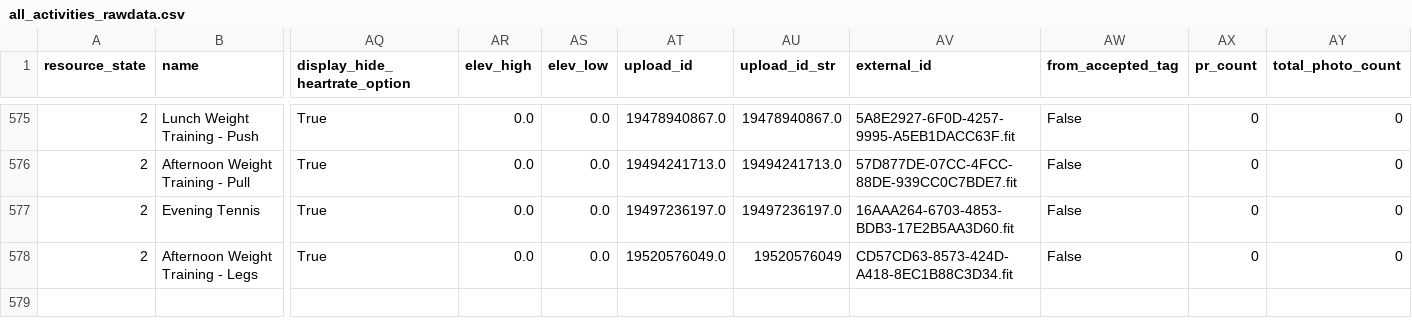
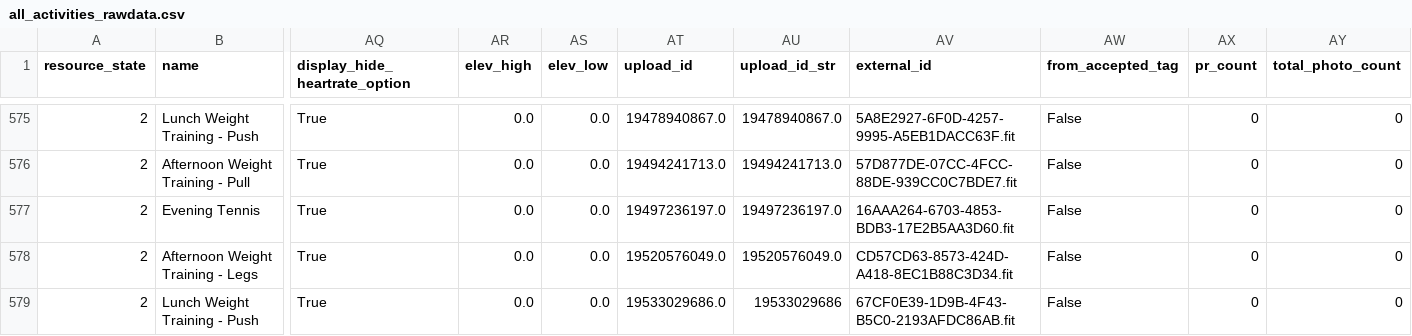
Before and after one commit to adbrigs/strava-training-dashboard, a CSV file: Training_Intensity_Report/dashboard/data/all_activities_rawdata.csv, drawn as a sheet; only a part is shown, gaps mark what is left out; rows hold the shown columns only; the diff names each change by its address in the sheet, - before the commit and + after, or states it on an @@ line.

```diff
--- a/Training_Intensity_Report/dashboard/data/all_activities_rawdata.csv
+++ b/Training_Intensity_Report/dashboard/data/all_activities_rawdata.csv
-AU578 (upload_id_str): 19520576049
+AU578 (upload_id_str): 19520576049.0
+row 579: 2 | Lunch Weight Training - Push | True | 0.0 | 0.0 | 19533029686.0 | 19533029686 | 67CF0E39-1D9B-4F43-B5C0-2193AFDC86AB.fit | False | 0 | 0
```
Also changed, not shown: Training_Intensity_Report/dashboard/data/activity_data_with_intensity.csv.
